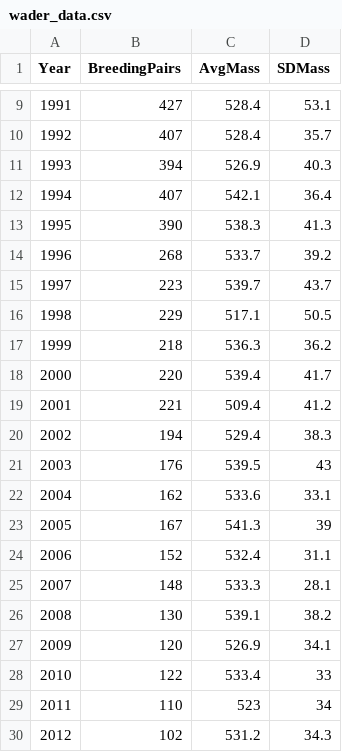
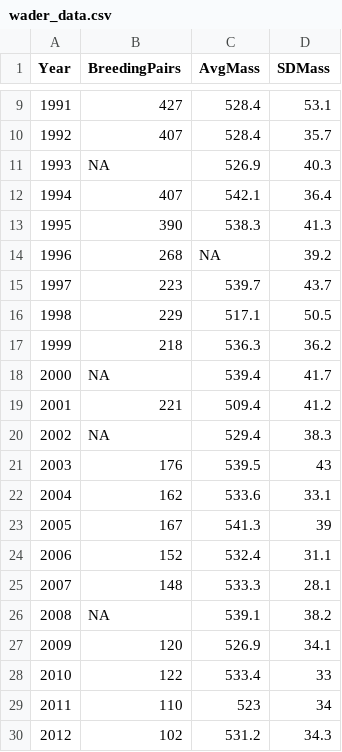
Before and after one commit to ExperimentalConservation/Bioinformatics_data, a CSV file: Workshop 3/wader_data.csv, drawn as a sheet; only a part is shown, gaps mark what is left out.

Commit message:
Update wader_data.csv

```diff
--- a/Workshop 3/wader_data.csv
+++ b/Workshop 3/wader_data.csv
@@ -10,6 +10,6 @@ Year,BreedingPairs,AvgMass,SDMass
 1992,407,528.4,35.7
-1993,394,526.9,40.3
+1993,NA,526.9,40.3
 1994,407,542.1,36.4
 1995,390,538.3,41.3
-1996,268,533.7,39.2
+1996,268, NA,39.2
 1997,223,539.7,43.7
@@ -17,5 +17,5 @@ Year,BreedingPairs,AvgMass,SDMass
 1999,218,536.3,36.2
-2000,220,539.4,41.7
+2000,NA,539.4,41.7
 2001,221,509.4,41.2
-2002,194,529.4,38.3
+2002,NA,529.4,38.3
 2003,176,539.5,43
@@ -25,3 +25,3 @@ Year,BreedingPairs,AvgMass,SDMass
 2007,148,533.3,28.1
-2008,130,539.1,38.2
+2008,NA,539.1,38.2
 2009,120,526.9,34.1
```
